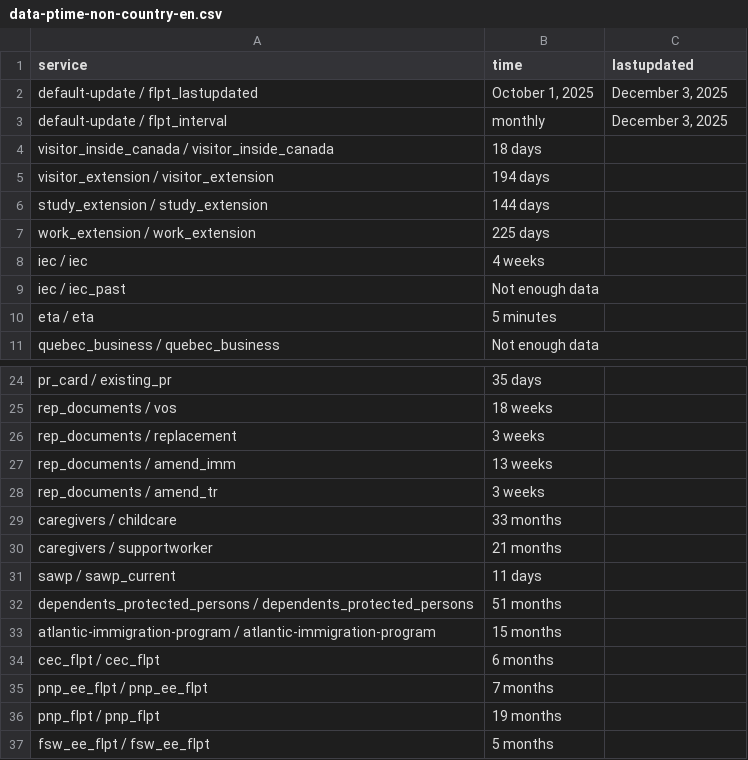
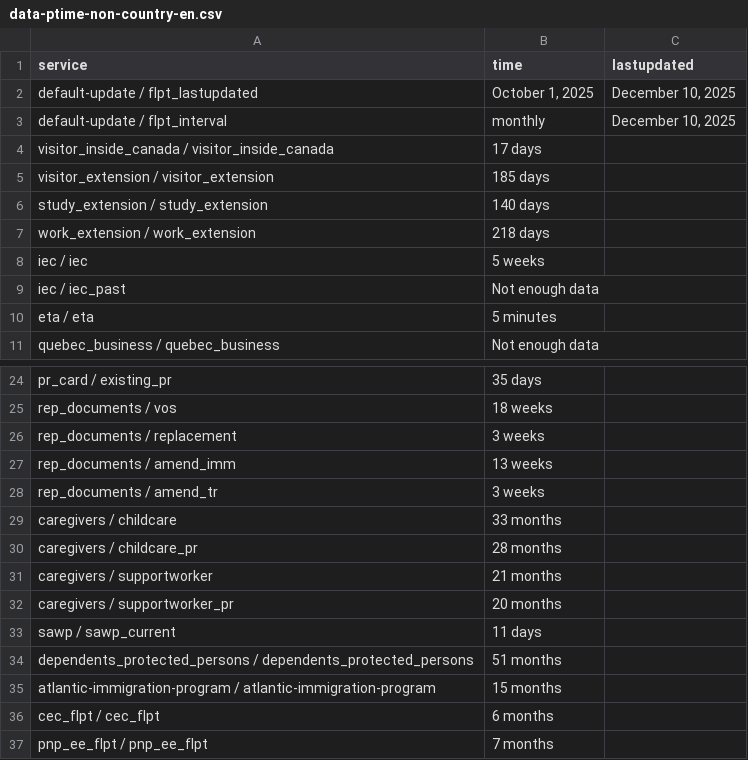
Before and after one commit to tinng81/cic-processing-times, a CSV file: data-ptime-non-country-en.csv, drawn as a sheet; only a part is shown, gaps mark what is left out; the shorter side is filled out with more unchanged rows.

Commit message:
Flat: latest data (2025-12-11T00:19:29.900Z) {   "date": "2025-12-11T00:19:29.900Z",   "files": [     {       "name": "data-ptime-en.csv",       "deltaBytes": 15,       "source": "https://www.canada.ca/content/dam/ircc/documents/json/data-ptime-en.json"     },     {       "name": "data-ptime-en.json",       "deltaBytes": 21531,       "source": "https://www.canada.ca/content/dam/ircc/documents/json/data-ptime-en.json"     },     {       "name": "formatted-data-ptime-en.csv",       "deltaBytes": -13,       "source": "https://www.canada.ca/content/dam/ircc/documents/json/data-ptime-en.json"     },     {       "name": "formatted-selected-countries-data-ptime-en.csv",       "deltaBytes": 16,       "source": "https://www.canada.ca/content/dam/ircc/documents/json/data-ptime-en.json"     },     {       "name": "data-ptime-non-country-en.csv",       "deltaBytes": 82,       "source": "https://www.canada.ca/content/dam/ircc/documents/json/data-ptime-non-country-en.json"     },     {       "name": "data-ptime-non-country-en.json",       "deltaBytes": 639,       "source": "https://www.canada.ca/content/dam/ircc/documents/json/data-ptime-non-country-en.json"     }   ] }

```diff
--- a/data-ptime-non-country-en.csv
+++ b/data-ptime-non-country-en.csv
@@ -1,9 +1,9 @@
 service,time,lastupdated
-default-update / flpt_lastupdated,"October 1, 2025","December 3, 2025"
-default-update / flpt_interval, monthly,"December 3, 2025"
-visitor_inside_canada / visitor_inside_canada,18 days,
-visitor_extension / visitor_extension,194 days,
-study_extension / study_extension,144 days,
-work_extension / work_extension,225 days,
-iec / iec,4 weeks,
+default-update / flpt_lastupdated,"October 1, 2025","December 10, 2025"
+default-update / flpt_interval, monthly,"December 10, 2025"
+visitor_inside_canada / visitor_inside_canada,17 days,
+visitor_extension / visitor_extension,185 days,
+study_extension / study_extension,140 days,
+work_extension / work_extension,218 days,
+iec / iec,5 weeks,
 iec / iec_past,Not enough data,
@@ -29,3 +29,5 @@ rep_documents / amend_tr,3 weeks,
 caregivers / childcare,33 months,
+caregivers / childcare_pr,28 months,
 caregivers / supportworker,21 months,
+caregivers / supportworker_pr,20 months,
 sawp / sawp_current,11 days,
```
Also changed, not shown: data-ptime-en.csv, formatted-data-ptime-en.csv, 3 other files.
